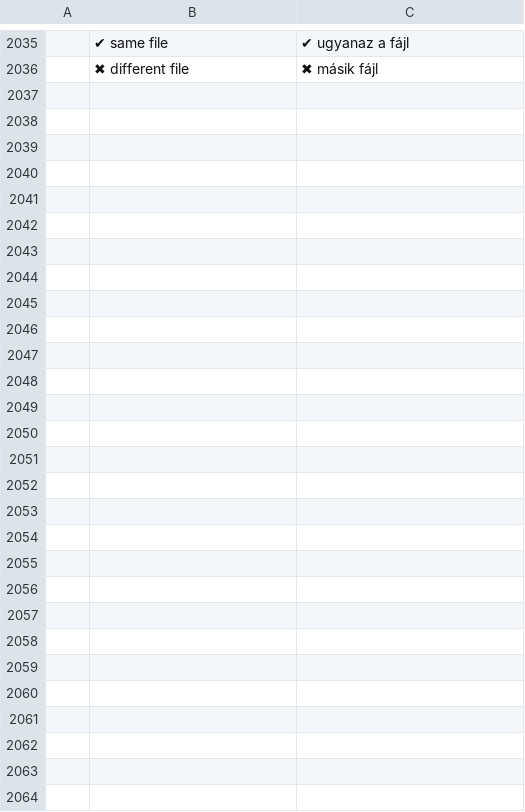
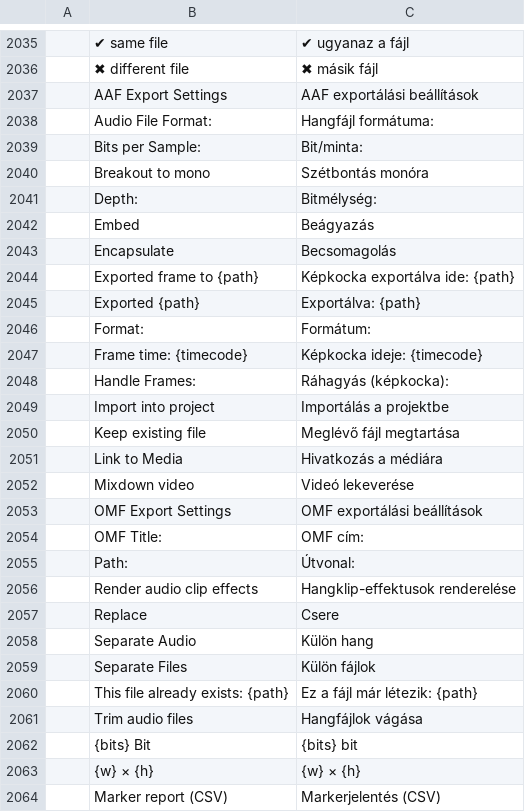
Before and after one commit to ubuntuokos/CinemaFundArchitecture4, a TSV file: python/cfa4_qt/i18n/hu.tsv, drawn as a sheet; only a part is shown, gaps mark what is left out; the diff names each change by its address in the sheet, - before the commit and + after, or states it on an @@ line.

```diff
--- a/python/cfa4_qt/i18n/hu.tsv
+++ b/python/cfa4_qt/i18n/hu.tsv
+row 2037:  | AAF Export Settings | AAF exportálási beállítások
+row 2038:  | Audio File Format: | Hangfájl formátuma:
+row 2039:  | Bits per Sample: | Bit/minta:
+row 2040:  | Breakout to mono | Szétbontás monóra
+row 2041:  | Depth: | Bitmélység:
+row 2042:  | Embed | Beágyazás
+row 2043:  | Encapsulate | Becsomagolás
+row 2044:  | Exported frame to {path} | Képkocka exportálva ide: {path}
+row 2045:  | Exported {path} | Exportálva: {path}
+row 2046:  | Format: | Formátum:
+row 2047:  | Frame time: {timecode} | Képkocka ideje: {timecode}
+row 2048:  | Handle Frames: | Ráhagyás (képkocka):
+row 2049:  | Import into project | Importálás a projektbe
+row 2050:  | Keep existing file | Meglévő fájl megtartása
+row 2051:  | Link to Media | Hivatkozás a médiára
+row 2052:  | Mixdown video | Videó lekeverése
+row 2053:  | OMF Export Settings | OMF exportálási beállítások
+row 2054:  | OMF Title: | OMF cím:
+row 2055:  | Path: | Útvonal:
+row 2056:  | Render audio clip effects | Hangklip-effektusok renderelése
+row 2057:  | Replace | Csere
+row 2058:  | Separate Audio | Külön hang
+row 2059:  | Separate Files | Külön fájlok
+row 2060:  | This file already exists: {path} | Ez a fájl már létezik: {path}
+row 2061:  | Trim audio files | Hangfájlok vágása
+row 2062:  | {bits} Bit | {bits} bit
+row 2063:  | {w} × {h} | {w} × {h}
+row 2064:  | Marker report (CSV) | Markerjelentés (CSV)
```
Also changed, not shown: 6 other files.
